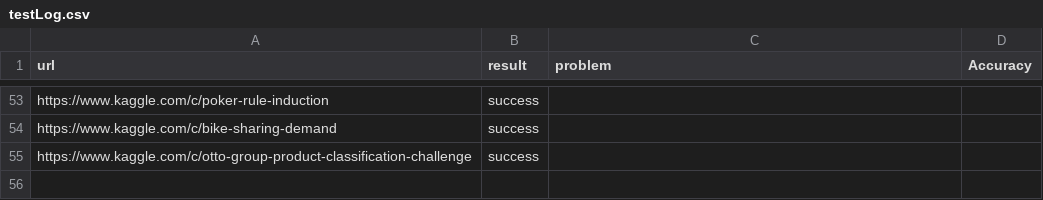
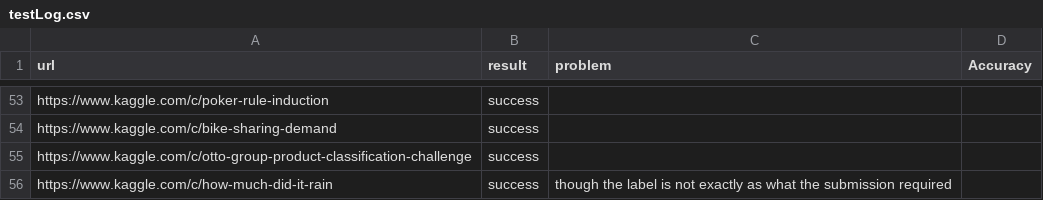
Before and after one commit to handsomeRobot/KaggleReader, a CSV file: testLog.csv, drawn as a sheet; only a part is shown, gaps mark what is left out.

Commit message:
Update testLog.csv
Added record line 56, "https://www.kaggle.com/c/how-much-did-it-rain"

```diff
--- a/testLog.csv
+++ b/testLog.csv
@@ -55 +55,2 @@ https://www.kaggle.com/c/bike-sharing-demand,success,,
 https://www.kaggle.com/c/otto-group-product-classification-challenge,success,,
+https://www.kaggle.com/c/how-much-did-it-rain,success,though the label is not exactly as what the submission required,
```
